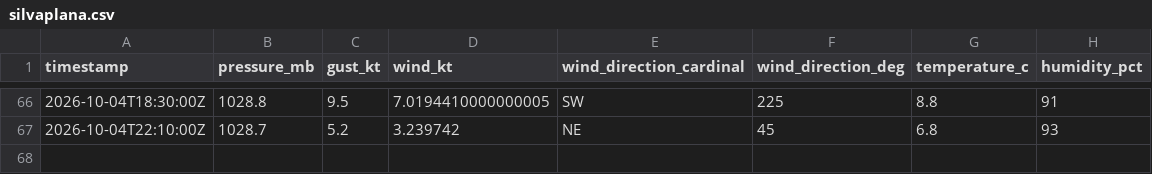
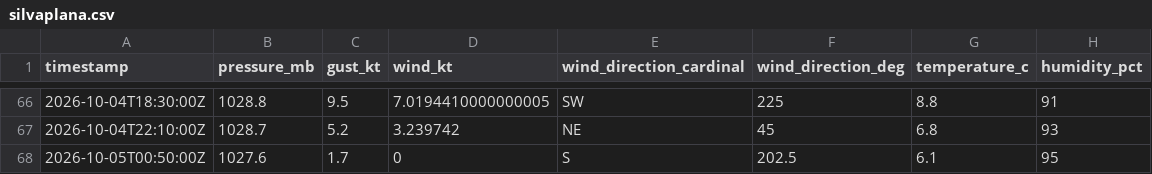
Before and after one commit to marcburri/kite-weather, a CSV file: data/silvaplana.csv, drawn as a sheet; only a part is shown, gaps mark what is left out; the diff names each change by its address in the sheet, - before the commit and + after, or states it on an @@ line.

```diff
--- a/data/silvaplana.csv
+++ b/data/silvaplana.csv
+row 68: 2026-10-05T00:50:00Z | 1027.6 | 1.7 | 0 | S | 202.5 | 6.1 | 95
```
Also changed, not shown: data/yvbeach.csv.
